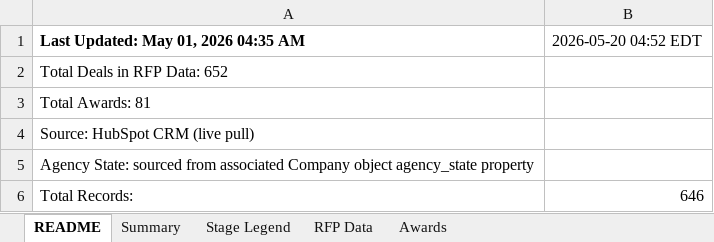
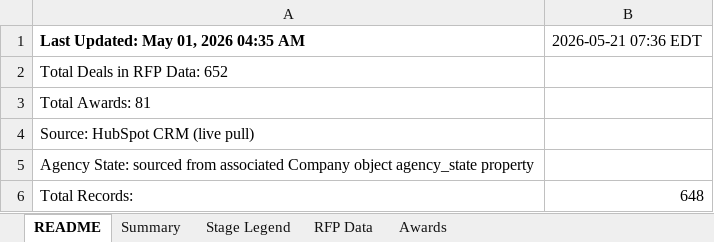
Before and after one commit to hrithikCAPS/CAPS, an Excel workbook: data/CAPS_RFP_Dashboard_Dataset.xlsx, sheet README, drawn as a sheet; values as stored, in another font and other column widths than the file's, no borders; the diff names each change by its address in the sheet, - before the commit and + after, or states it on an @@ line.

```diff
--- a/data/CAPS_RFP_Dashboard_Dataset.xlsx (sheet README)
+++ b/data/CAPS_RFP_Dashboard_Dataset.xlsx (sheet README)
-B1: 2026-05-20 04:52 EDT
+B1: 2026-05-21 07:36 EDT
-B6: 646
+B6: 648
```
Also changed, not shown: sheet RFP Data.
